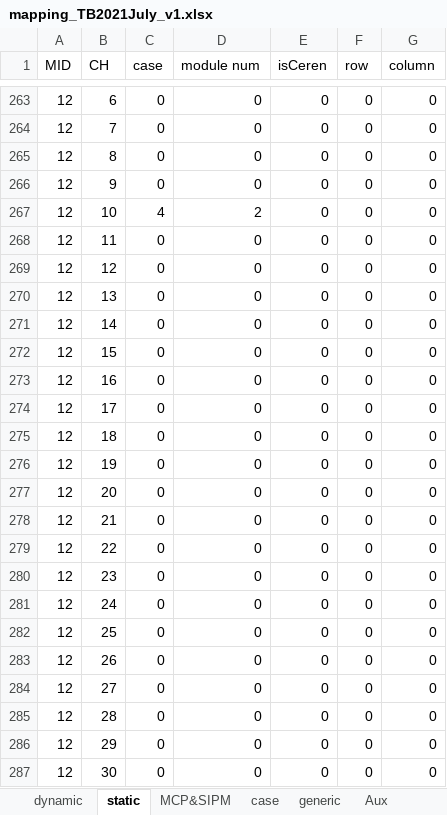
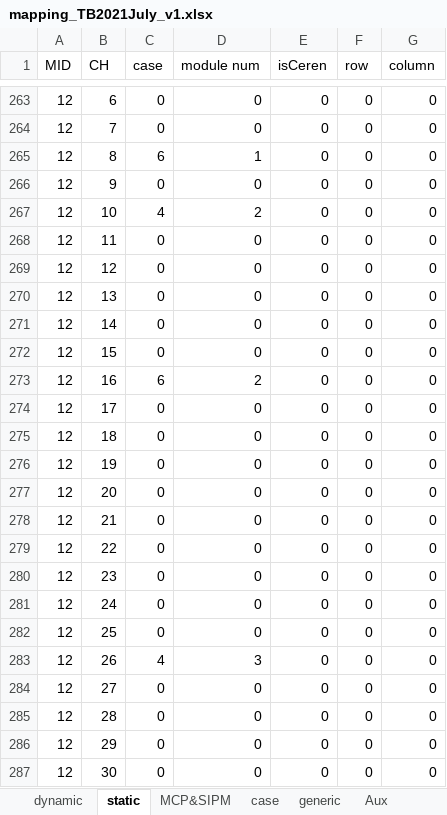
Before and after one commit to kyHwangs/TB2023, an Excel workbook: mapping/mapping_TB2021July_v1.xlsx, sheet static, drawn as a sheet; only a part is shown, gaps mark what is left out; values as stored, in another font and other column widths than the file's, no borders; the diff names each change by its address in the sheet, - before the commit and + after, or states it on an @@ line.

Commit message:
update mapping - adding Coincidence, Cerenkov counter

```diff
--- a/mapping/mapping_TB2021July_v1.xlsx (sheet static)
+++ b/mapping/mapping_TB2021July_v1.xlsx (sheet static)
-C265 (case): 0
+C265 (case): 6
-D265 (module num): 0
+D265 (module num): 1
-C273 (case): 0
+C273 (case): 6
-D273 (module num): 0
+D273 (module num): 2
-C283 (case): 0
+C283 (case): 4
-D283 (module num): 0
+D283 (module num): 3
```
Also changed, not shown: sheet dynamic, 2 other files.
